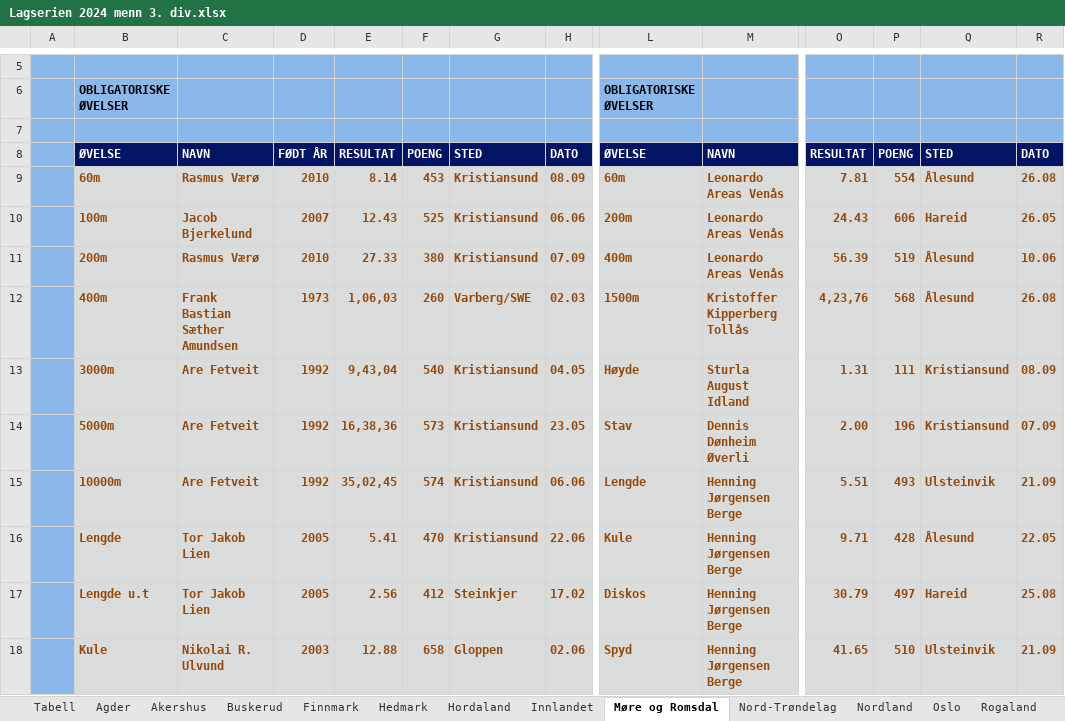
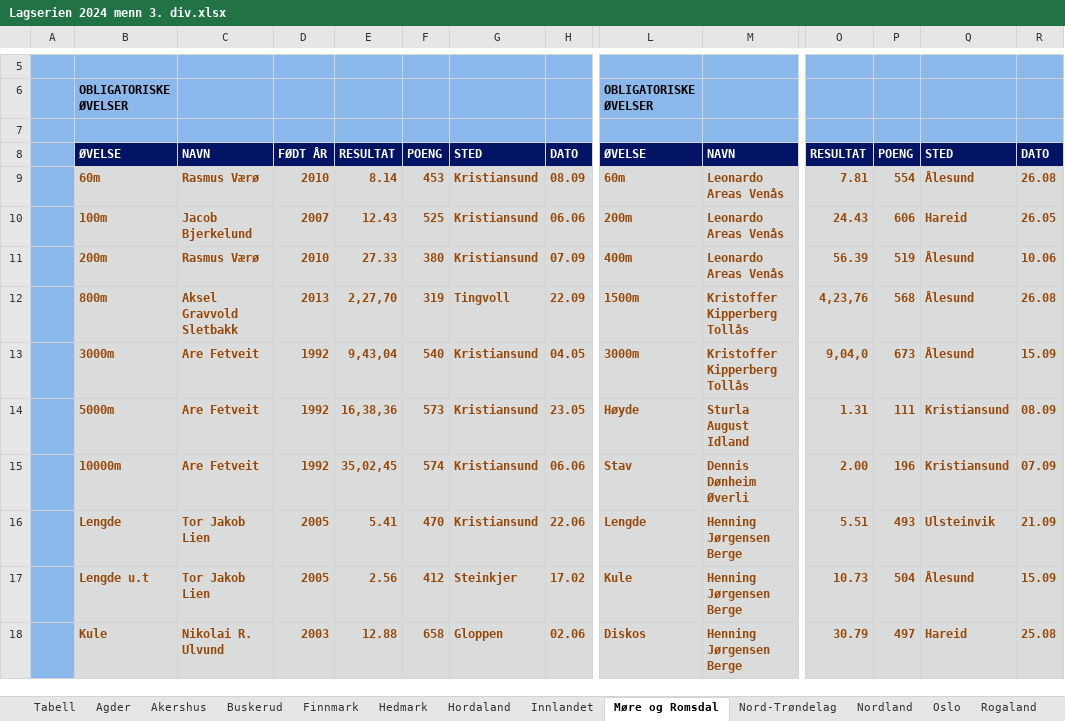
Before and after one commit to perellef/Seriekalkulator-Friidrett, an Excel workbook: output/Lagserien 2024 menn 3. div.xlsx, sheet Møre og Romsdal, drawn as a sheet; only a part is shown, gaps mark what is left out; values as stored, in another font and other column widths than the file's, no borders; removed rows and columns are numbered as before the commit, all else as after; rows hold the shown columns only; the diff covers the shown part only; the diff names each change by its address in the sheet, - before the commit and + after, or states it on an @@ line.

```diff
--- a/output/Lagserien 2024 menn 3. div.xlsx (sheet Møre og Romsdal)
+++ b/output/Lagserien 2024 menn 3. div.xlsx (sheet Møre og Romsdal)
-B12: 400m
+B12: 800m
-C12: Frank Bastian Sæther Amundsen
+C12: Aksel Gravvold Sletbakk
-D12: 1973
+D12: 2013
-E12: 1,06,03
+E12: 2,27,70
-F12: 260
+F12: 319
-G12: Varberg/SWE
+G12: Tingvoll
-H12: 02.03
+H12: 22.09
+row 13:  | 3000m | Are Fetveit | 1992 | 9,43,04 | 540 | Kristiansund | 04.05 | 3000m | Kristoffer Kipperberg Tollås | 9,04,0 | 673 | Ålesund | 15.09
-B14: 3000m
+B14: 5000m
-E14: 9,43,04
+E14: 16,38,36
-F14: 540
+F14: 573
-H14: 04.05
+H14: 23.05
-B15: 5000m
+B15: 10000m
-E15: 16,38,36
+E15: 35,02,45
-F15: 573
+F15: 574
-H15: 23.05
+H15: 06.06
-row 15:  | 10000m | Are Fetveit | 1992 | 35,02,45 | 574 | Kristiansund | 06.06 | Lengde | Henning Jørgensen Berge | 5.51 | 493 | Ulsteinvik | 21.09
-L16: Kule
+L16: Lengde
-O16: 9.71
+O16: 5.51
-P16: 428
+P16: 493
-Q16: Ålesund
+Q16: Ulsteinvik
-R16: 22.05
+R16: 21.09
-L17: Diskos
+L17: Kule
-O17: 30.79
+O17: 10.73
-P17: 497
+P17: 504
-Q17: Hareid
+Q17: Ålesund
-R17: 25.08
+R17: 15.09
-L18: Spyd
+L18: Diskos
-O18: 41.65
+O18: 30.79
-P18: 510
+P18: 497
-Q18: Ulsteinvik
+Q18: Hareid
-R18: 21.09
+R18: 25.08
```
Also changed, not shown: 8 added rows, 8 removed rows, 59 edited cells and cell formats elsewhere in this sheet, sheet Akershus, sheet Hordaland, sheet Rogaland, sheet Innlandet, sheet Østfold, sheet Tabell, 10 more sheets, output/Lagserien 2024 1-2. div.xlsx, output/Lagserien 2024 kvinner 3. div.xlsx, 6 other files.
